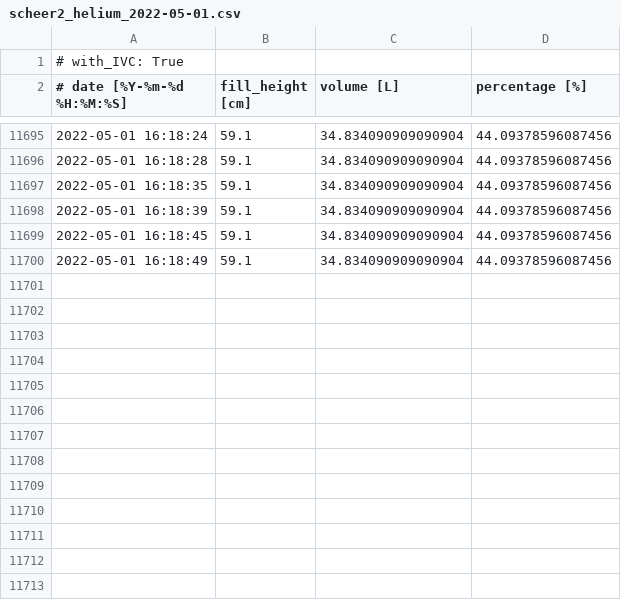
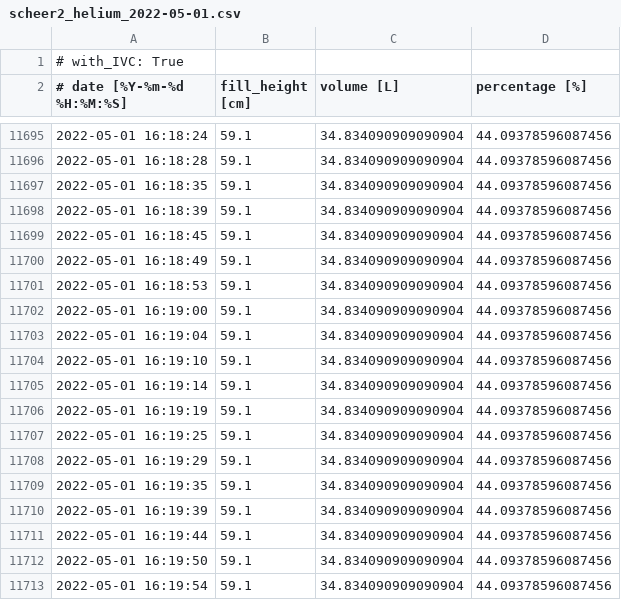
Before and after one commit to schmampf/HeliumBot, a CSV file: helium/scheer2_helium_2022-05-01.csv, drawn as a sheet; only a part is shown, gaps mark what is left out.

```diff
--- a/helium/scheer2_helium_2022-05-01.csv
+++ b/helium/scheer2_helium_2022-05-01.csv
@@ -11700 +11700,14 @@
 2022-05-01 16:18:49, 59.1, 34.834090909090904, 44.09378596087456
+2022-05-01 16:18:53, 59.1, 34.834090909090904, 44.09378596087456
+2022-05-01 16:19:00, 59.1, 34.834090909090904, 44.09378596087456
+2022-05-01 16:19:04, 59.1, 34.834090909090904, 44.09378596087456
+2022-05-01 16:19:10, 59.1, 34.834090909090904, 44.09378596087456
+2022-05-01 16:19:14, 59.1, 34.834090909090904, 44.09378596087456
+2022-05-01 16:19:19, 59.1, 34.834090909090904, 44.09378596087456
+2022-05-01 16:19:25, 59.1, 34.834090909090904, 44.09378596087456
+2022-05-01 16:19:29, 59.1, 34.834090909090904, 44.09378596087456
+2022-05-01 16:19:35, 59.1, 34.834090909090904, 44.09378596087456
+2022-05-01 16:19:39, 59.1, 34.834090909090904, 44.09378596087456
+2022-05-01 16:19:44, 59.1, 34.834090909090904, 44.09378596087456
+2022-05-01 16:19:50, 59.1, 34.834090909090904, 44.09378596087456
+2022-05-01 16:19:54, 59.1, 34.834090909090904, 44.09378596087456
```
Also changed, not shown: 1 other file.
